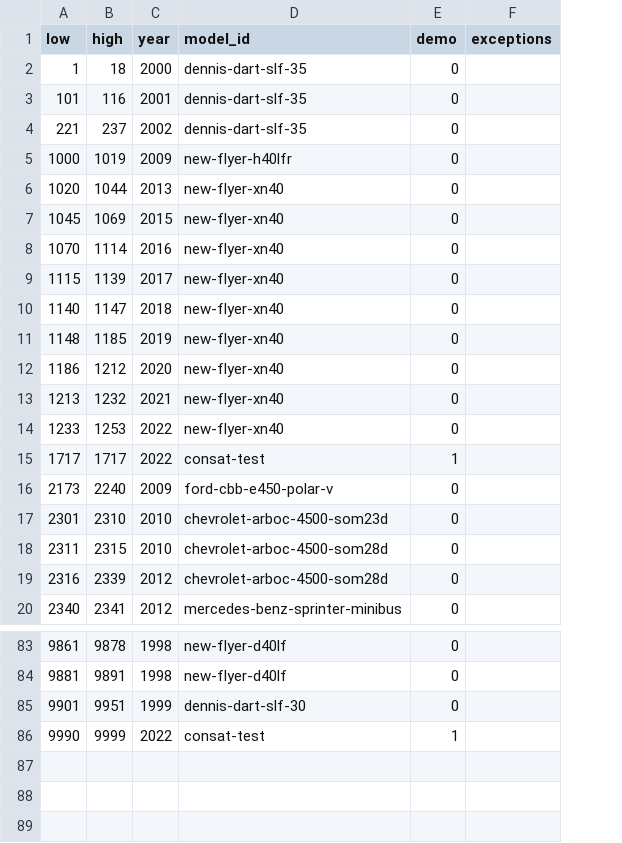
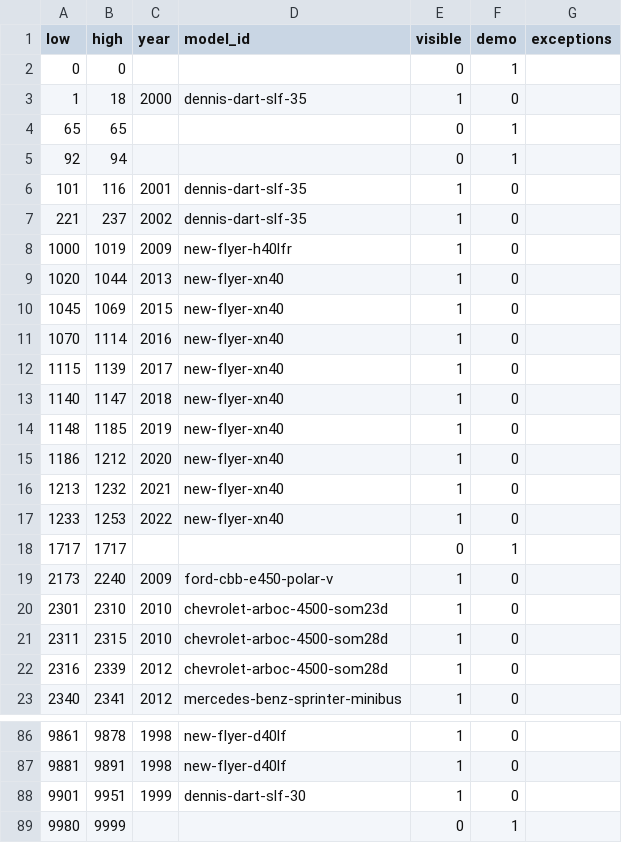
Before and after one commit to bumblesquashs/bctracker, a CSV file: static/orders.csv, drawn as a sheet; only a part is shown, gaps mark what is left out; removed rows and columns are numbered as before the commit, all else as after; the diff names each change by its address in the sheet, - before the commit and + after, or states it on an @@ line.

Commit message:
Add order visibility

```diff
--- a/static/orders.csv
+++ b/static/orders.csv
+column E (visible), row 3: 1; rows 6-23: 1 | 1 | 1 | 1 | 1 | 1 | 1 | 1 | 1 | 1 | 1 | 1 | 0 | 1 | 1 | 1 | 1 | 1; rows 86-88: all 1
+row 2: 0 | 0 |  |  | 0 | 1
+row 4: 65 | 65 |  |  | 0 | 1
+row 5: 92 | 94 |  |  | 0 | 1
-C18 (year): 2022
+C18 (year): (empty)
-D18 (model_id): consat-test
+D18 (model_id): (empty)
-row 86: 9990 | 9999 | 2022 | consat-test | 1
+row 89: 9980 | 9999 |  |  | 0 | 1
```
Also changed, not shown: static/models.csv, 8 other files.
